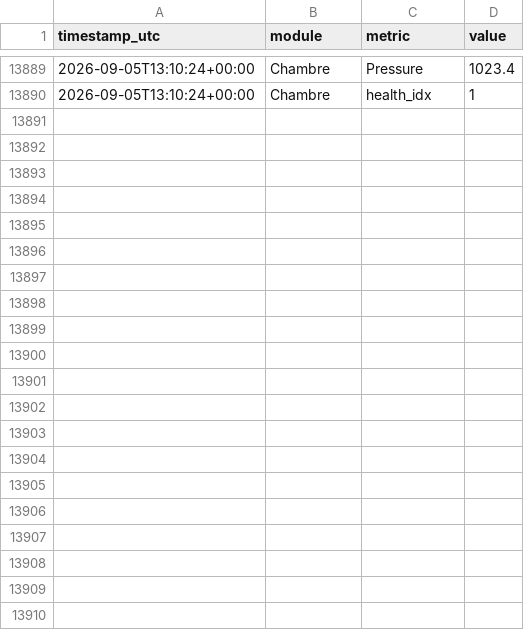
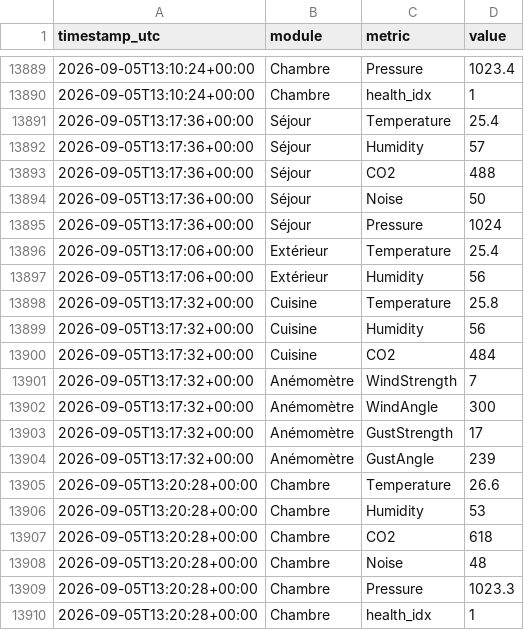
Before and after one commit to basilelacroix25/meteo-dashboard, a CSV file: data/history.csv, drawn as a sheet; only a part is shown, gaps mark what is left out; the diff names each change by its address in the sheet, - before the commit and + after, or states it on an @@ line.

```diff
--- a/data/history.csv
+++ b/data/history.csv
+row 13891: 2026-09-05T13:17:36+00:00 | Séjour | Temperature | 25.4
+row 13892: 2026-09-05T13:17:36+00:00 | Séjour | Humidity | 57
+row 13893: 2026-09-05T13:17:36+00:00 | Séjour | CO2 | 488
+row 13894: 2026-09-05T13:17:36+00:00 | Séjour | Noise | 50
+row 13895: 2026-09-05T13:17:36+00:00 | Séjour | Pressure | 1024
+row 13896: 2026-09-05T13:17:06+00:00 | Extérieur | Temperature | 25.4
+row 13897: 2026-09-05T13:17:06+00:00 | Extérieur | Humidity | 56
+row 13898: 2026-09-05T13:17:32+00:00 | Cuisine | Temperature | 25.8
+row 13899: 2026-09-05T13:17:32+00:00 | Cuisine | Humidity | 56
+row 13900: 2026-09-05T13:17:32+00:00 | Cuisine | CO2 | 484
+row 13901: 2026-09-05T13:17:32+00:00 | Anémomètre | WindStrength | 7
+row 13902: 2026-09-05T13:17:32+00:00 | Anémomètre | WindAngle | 300
+row 13903: 2026-09-05T13:17:32+00:00 | Anémomètre | GustStrength | 17
+row 13904: 2026-09-05T13:17:32+00:00 | Anémomètre | GustAngle | 239
+row 13905: 2026-09-05T13:20:28+00:00 | Chambre | Temperature | 26.6
+row 13906: 2026-09-05T13:20:28+00:00 | Chambre | Humidity | 53
+row 13907: 2026-09-05T13:20:28+00:00 | Chambre | CO2 | 618
+row 13908: 2026-09-05T13:20:28+00:00 | Chambre | Noise | 48
+row 13909: 2026-09-05T13:20:28+00:00 | Chambre | Pressure | 1023.3
+row 13910: 2026-09-05T13:20:28+00:00 | Chambre | health_idx | 1
```
Also changed, not shown: 1 other file.
